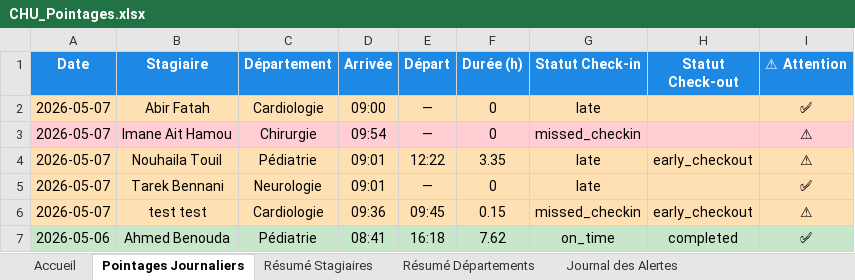
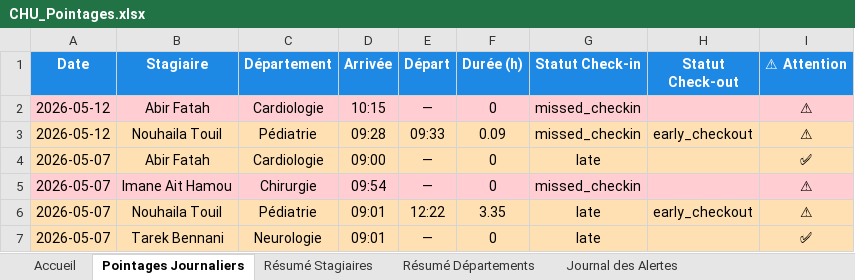
Before and after one commit to nouhailatl/PFE_CHU_Attendance_System, an Excel workbook: CHU_Pointages.xlsx, sheet Pointages Journaliers, drawn as a sheet; only a part is shown; the shorter side is filled out with more unchanged rows; values as stored, in another font and other column widths than the file's, no borders; the diff names each change by its address in the sheet, - before the commit and + after, or states it on an @@ line.

```diff
--- a/CHU_Pointages.xlsx (sheet Pointages Journaliers)
+++ b/CHU_Pointages.xlsx (sheet Pointages Journaliers)
+row 2: 2026-05-12 | Abir Fatah | Cardiologie | 10:15 | — | 0 | missed_checkin |  | ⚠
+row 3: 2026-05-12 | Nouhaila Touil | Pédiatrie | 09:28 | 09:33 | 0.09 | missed_checkin | early_checkout | ⚠
```
Also changed, not shown: sheet Résumé Stagiaires, sheet Journal des Alertes, sheet Résumé Départements, sheet Accueil, 1 other file.
